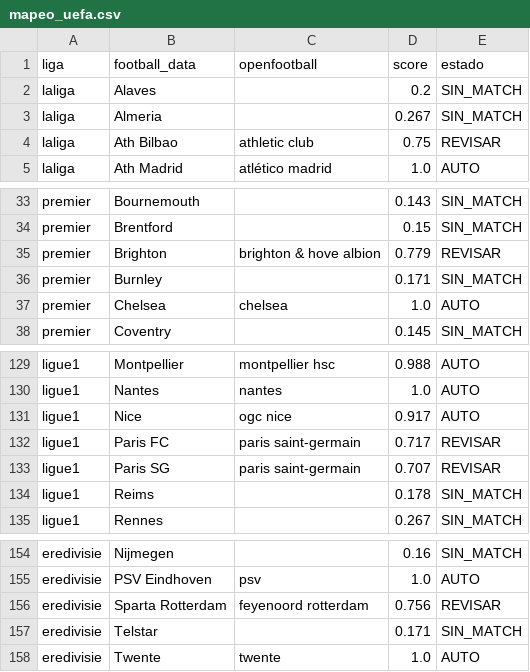
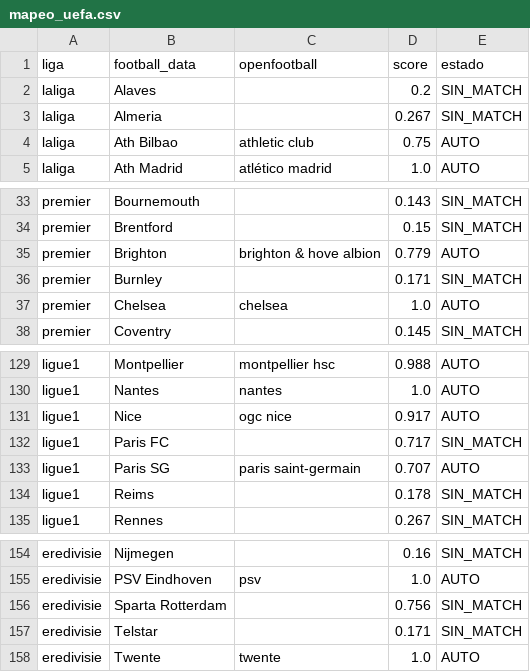
Before and after one commit to CrisWant26/vaverde-backend, a CSV file: leagues/mapeo_uefa.csv, drawn as a sheet; only a part is shown, gaps mark what is left out.

Commit message:
Elo unificado europeo: +0.0278 en UEFA, neutral en domesticas

```diff
--- a/leagues/mapeo_uefa.csv
+++ b/leagues/mapeo_uefa.csv
@@ -3,3 +3,3 @@ laliga,Alaves,,0.2,SIN_MATCH
 laliga,Almeria,,0.267,SIN_MATCH
-laliga,Ath Bilbao,athletic club,0.75,REVISAR
+laliga,Ath Bilbao,athletic club,0.75,AUTO
 laliga,Ath Madrid,atlético madrid,1.0,AUTO
@@ -34,3 +34,3 @@ premier,Bournemouth,,0.143,SIN_MATCH
 premier,Brentford,,0.15,SIN_MATCH
-premier,Brighton,brighton & hove albion,0.779,REVISAR
+premier,Brighton,brighton & hove albion,0.779,AUTO
 premier,Burnley,,0.171,SIN_MATCH
@@ -131,4 +131,4 @@ ligue1,Nantes,nantes,1.0,AUTO
 ligue1,Nice,ogc nice,0.917,AUTO
-ligue1,Paris FC,paris saint-germain,0.717,REVISAR
-ligue1,Paris SG,paris saint-germain,0.707,REVISAR
+ligue1,Paris FC,,0.717,SIN_MATCH
+ligue1,Paris SG,paris saint-germain,0.707,AUTO
 ligue1,Reims,,0.178,SIN_MATCH
@@ -155,3 +155,3 @@ eredivisie,Nijmegen,,0.16,SIN_MATCH
 eredivisie,PSV Eindhoven,psv,1.0,AUTO
-eredivisie,Sparta Rotterdam,feyenoord rotterdam,0.756,REVISAR
+eredivisie,Sparta Rotterdam,,0.756,SIN_MATCH
 eredivisie,Telstar,,0.171,SIN_MATCH
```
Also changed, not shown: 3 other files.
